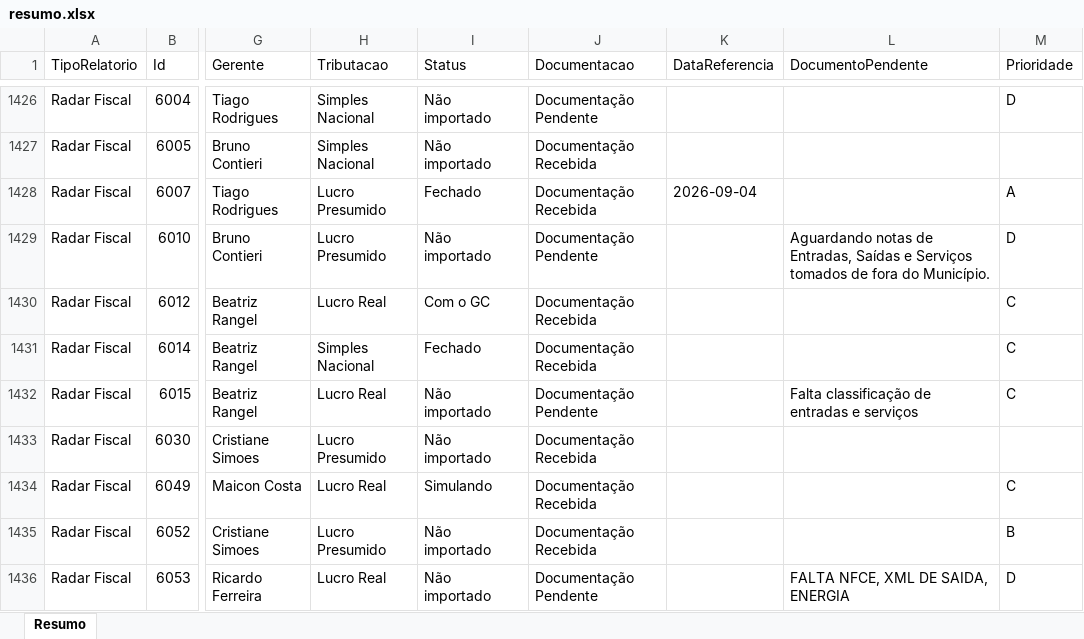
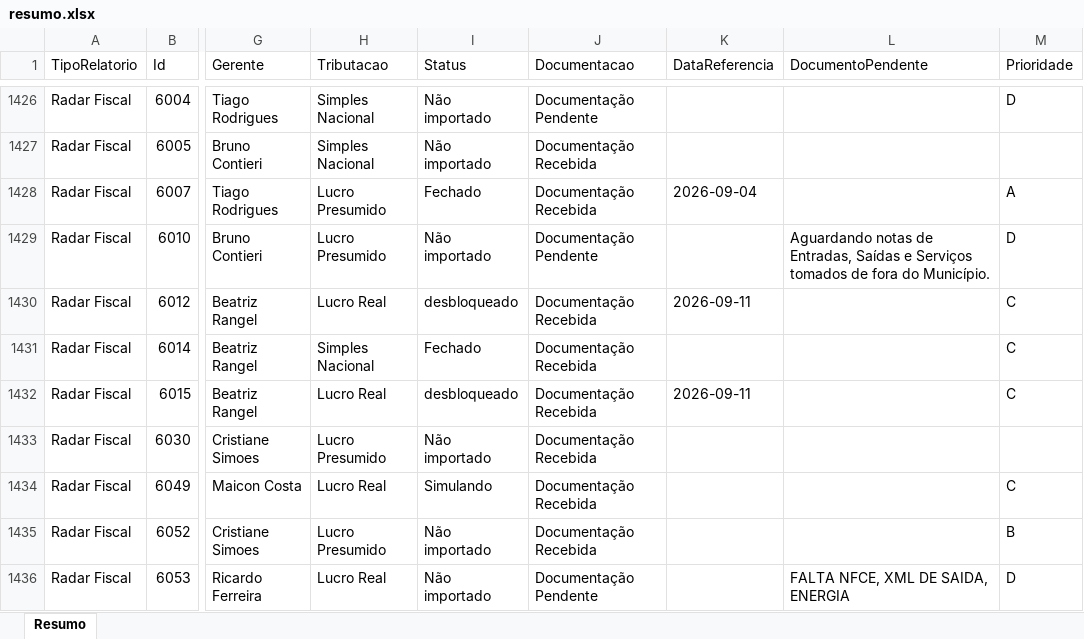
Before and after one commit to Controladoria-MG/Controle-de-Fechamentos, an Excel workbook: data/relatorio_fechamentos/resumo.xlsx, sheet Resumo, drawn as a sheet; only a part is shown, gaps mark what is left out; values as stored, in another font and other column widths than the file's, no borders; the diff covers the shown part only; the diff names each change by its address in the sheet, - before the commit and + after, or states it on an @@ line.

```diff
--- a/data/relatorio_fechamentos/resumo.xlsx (sheet Resumo)
+++ b/data/relatorio_fechamentos/resumo.xlsx (sheet Resumo)
-I1430 (Status): Com o GC
+I1430 (Status): desbloqueado
-K1430 (DataReferencia): (empty)
+K1430 (DataReferencia): 2026-09-11
-I1432 (Status): Não importado
+I1432 (Status): desbloqueado
-J1432 (Documentacao): Documentação Pendente
+J1432 (Documentacao): Documentação Recebida
-K1432 (DataReferencia): (empty)
+K1432 (DataReferencia): 2026-09-11
-L1432 (DocumentoPendente): Falta classificação de entradas e serviços
+L1432 (DocumentoPendente): (empty)
```
Also changed, not shown: 291 edited cells elsewhere in this sheet, 3 other files.
